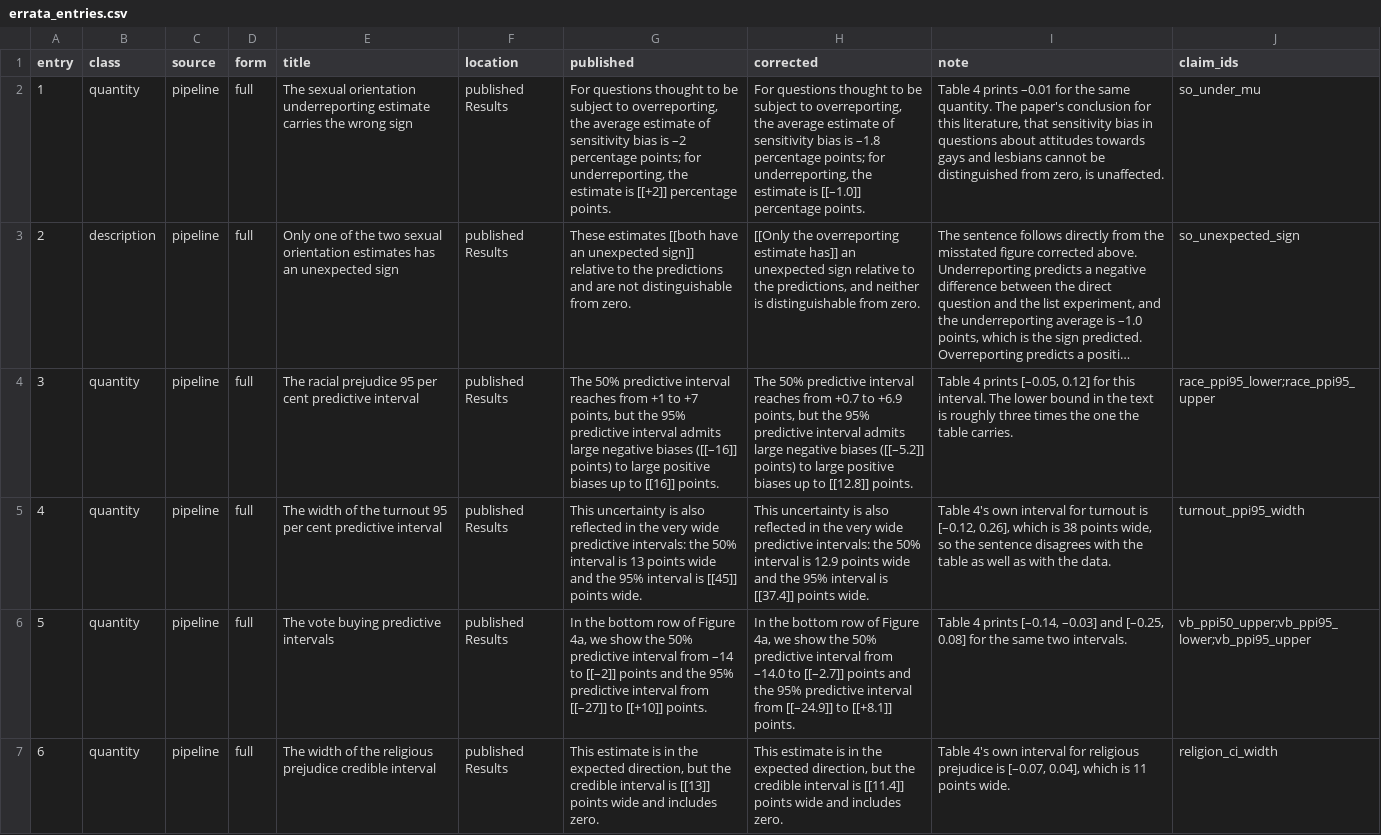
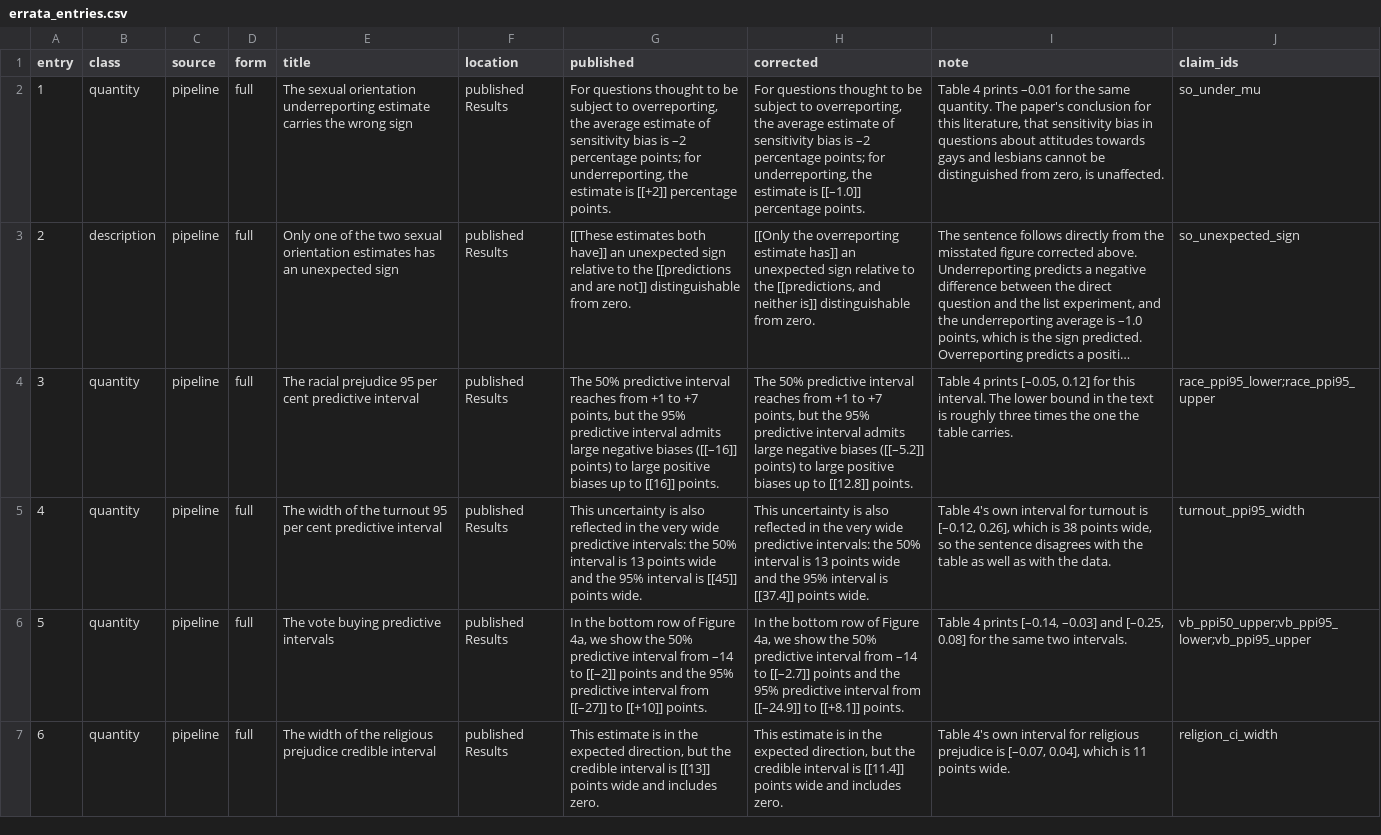
Before and after one commit to active-maintenance-aec/blair_coppock_moor_2020, a CSV file: errata_entries.csv, drawn as a sheet; only a part is shown; long unchanged cells end in …; the diff covers the shown part only; the diff names each change by its address in the sheet, - before the commit and + after, or states it on an @@ line.

```diff
--- a/errata_entries.csv
+++ b/errata_entries.csv
-H2 (corrected): …bias is –1.8 percentage points;…
+H2 (corrected): …bias is –2 percentage points;…
-G3 (published): These estimates [[both have an unexpected sign]] relative to the predictions and are not distinguishable from…
+G3 (published): [[These estimates both have]] an unexpected sign relative to the [[predictions and are not]] distinguishable from…
-H3 (corrected): …to the predictions, and neither is distinguishable from…
+H3 (corrected): …to the [[predictions, and neither is]] distinguishable from…
-H4 (corrected): …reaches from +0.7 to +6.9 points, but…
+H4 (corrected): …reaches from +1 to +7 points, but…
-H5 (corrected): …interval is 12.9 points wide…
+H5 (corrected): …interval is 13 points wide…
-H6 (corrected): …interval from –14.0 to [[–2.7]]…
+H6 (corrected): …interval from –14 to [[–2.7]]…
```
Also changed, not shown: 6 edited cells elsewhere in this file, 2 other files.
